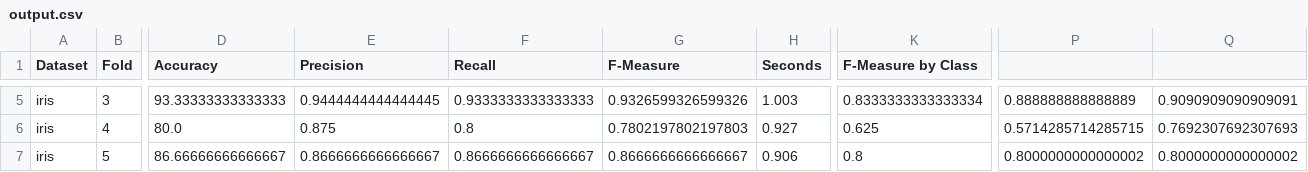
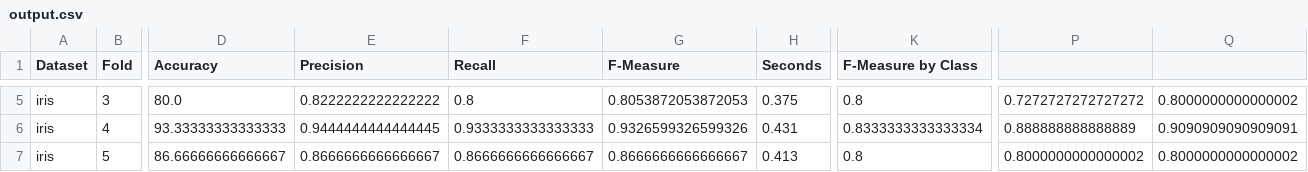
Before and after one commit to mateusfb/EOCD, a CSV file: output.csv, drawn as a sheet; only a part is shown, gaps mark what is left out; the diff covers the shown part only; the diff names each change by its address in the sheet, - before the commit and + after, or states it on an @@ line.

```diff
--- a/output.csv
+++ b/output.csv
-D5 (Accuracy): 93.33333333333333
+D5 (Accuracy): 80.0
-E5 (Precision): 0.9444444444444445
+E5 (Precision): 0.8222222222222222
-F5 (Recall): 0.9333333333333333
+F5 (Recall): 0.8
-G5 (F-Measure): 0.9326599326599326
+G5 (F-Measure): 0.8053872053872053
-H5 (Seconds): 1.003
+H5 (Seconds): 0.375
-K5 (F-Measure by Class): 0.8333333333333334
+K5 (F-Measure by Class): 0.8
-P5: 0.888888888888889
+P5: 0.7272727272727272
-Q5: 0.9090909090909091
+Q5: 0.8000000000000002
-D6 (Accuracy): 80.0
+D6 (Accuracy): 93.33333333333333
-E6 (Precision): 0.875
+E6 (Precision): 0.9444444444444445
-F6 (Recall): 0.8
+F6 (Recall): 0.9333333333333333
-G6 (F-Measure): 0.7802197802197803
+G6 (F-Measure): 0.9326599326599326
-H6 (Seconds): 0.927
+H6 (Seconds): 0.431
-K6 (F-Measure by Class): 0.625
+K6 (F-Measure by Class): 0.8333333333333334
-P6: 0.5714285714285715
+P6: 0.888888888888889
-Q6: 0.7692307692307693
+Q6: 0.9090909090909091
-H7 (Seconds): 0.906
+H7 (Seconds): 0.413
```
Also changed, not shown: 73 edited cells elsewhere in this file, 1 other file.
